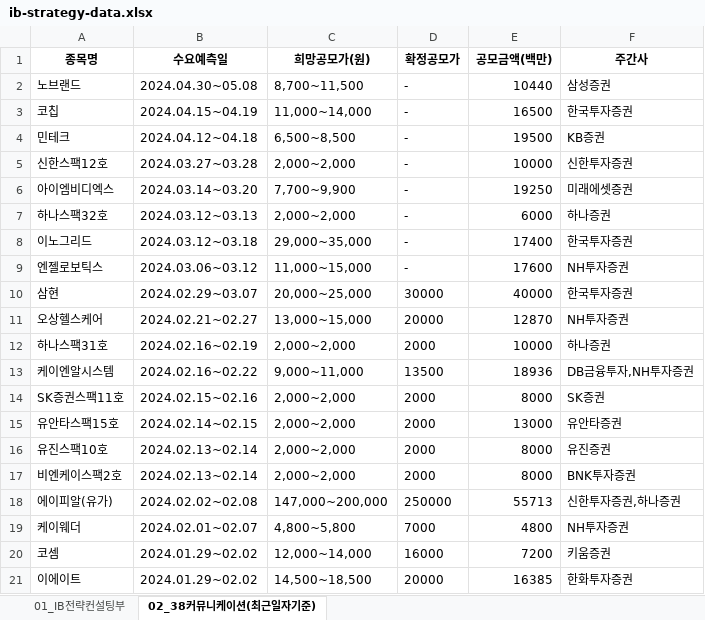
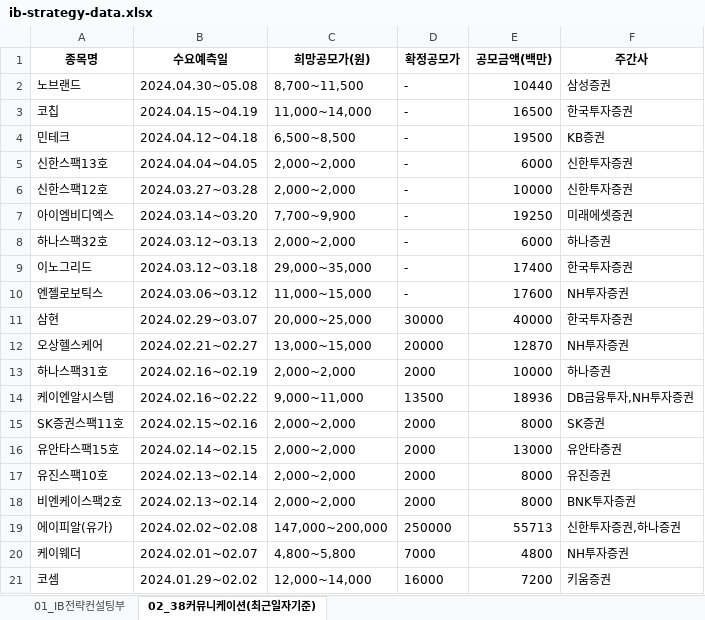
Before and after one commit to Kis-ds/IPO, an Excel workbook: datasets/ib-strategy-data.xlsx, sheet 02_38커뮤니케이션(최근일자기준), drawn as a sheet; values as stored, in another font and other column widths than the file's, no borders; removed rows and columns are numbered as before the commit, all else as after; the diff names each change by its address in the sheet, - before the commit and + after, or states it on an @@ line.

```diff
--- a/datasets/ib-strategy-data.xlsx (sheet 02_38커뮤니케이션(최근일자기준))
+++ b/datasets/ib-strategy-data.xlsx (sheet 02_38커뮤니케이션(최근일자기준))
+row 5: 신한스팩13호 | 2024.04.04~04.05 | 2,000~2,000 | - | 6000 | 신한투자증권
-row 21: 이에이트 | 2024.01.29~02.02 | 14,500~18,500 | 20000 | 16385 | 한화투자증권
```
Also changed, not shown: sheet 01_IB전략컨설팅부, datasets/corporate-finance-data.xlsx, datasets/form1.xlsx, 4 other files.
